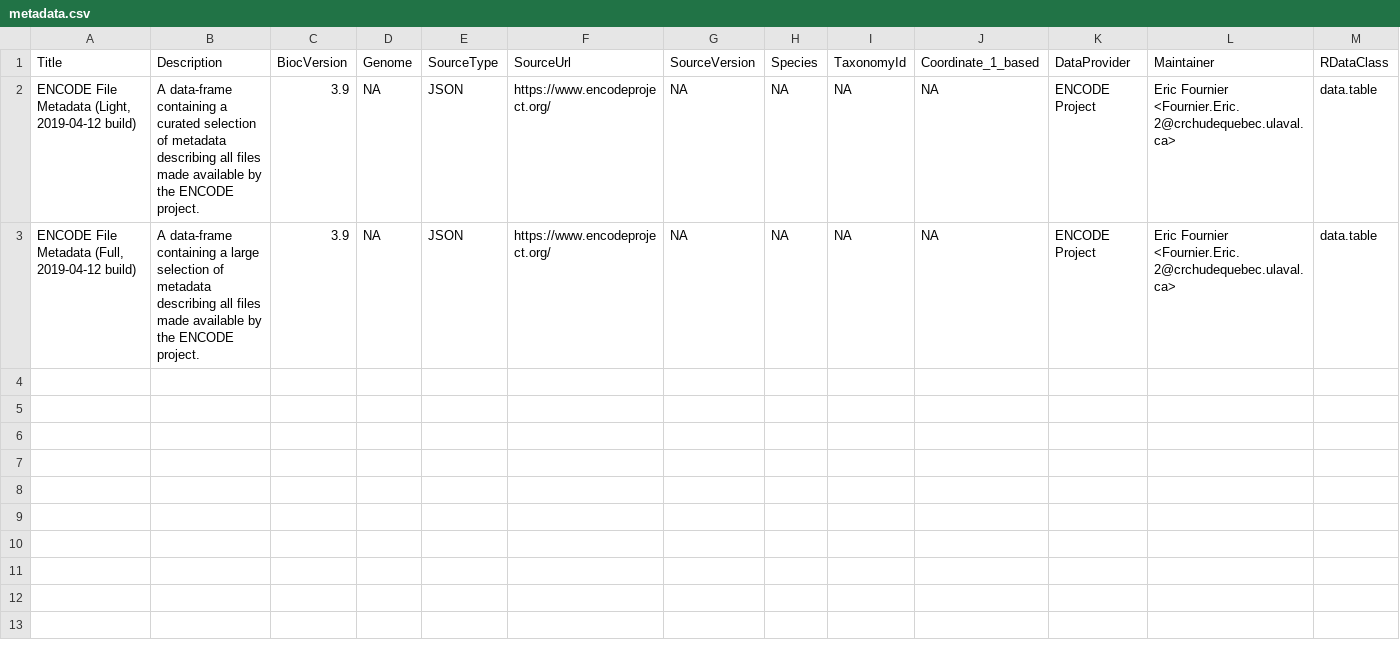
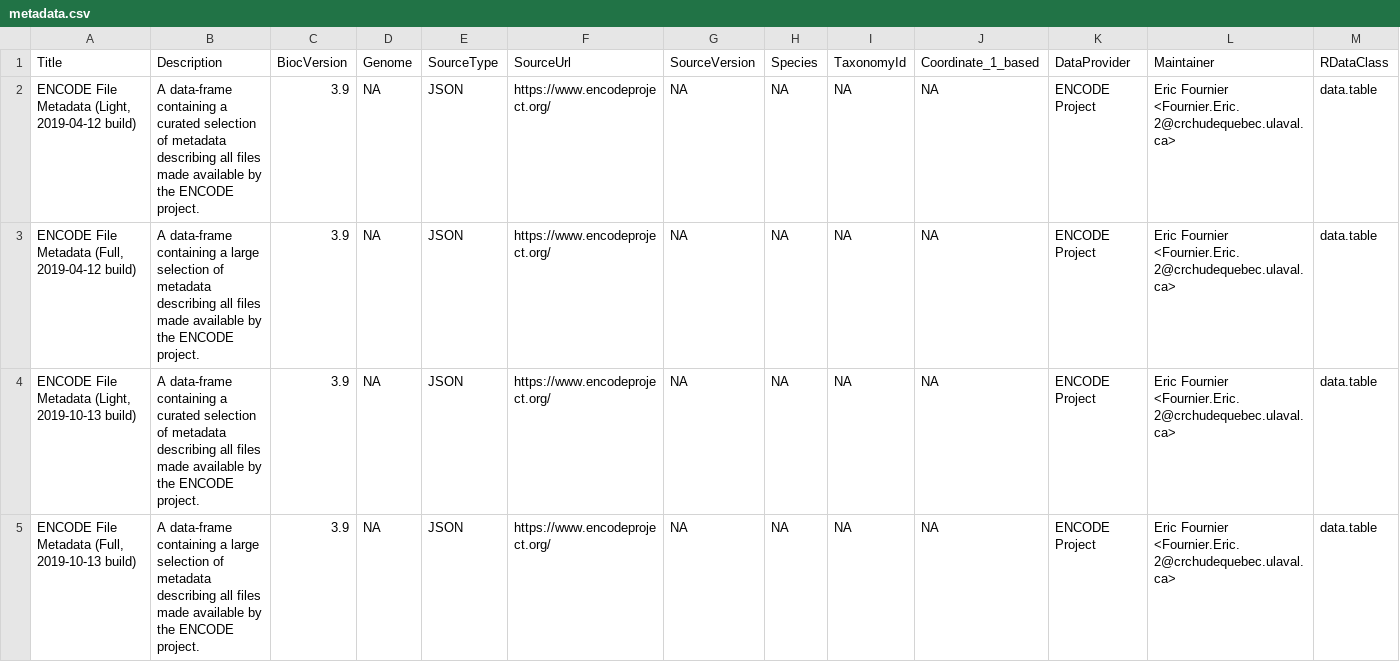
Before and after one commit to ArnaudDroitLab/ENCODExplorerData, a CSV file: inst/extdata/metadata.csv, drawn as a sheet; only a part is shown; rows hold the shown columns only; the diff names each change by its address in the sheet, - before the commit and + after, or states it on an @@ line.

Commit message:
Add 2019/10/13 ENCODE data build.

```diff
--- a/inst/extdata/metadata.csv
+++ b/inst/extdata/metadata.csv
+row 4: ENCODE File Metadata (Light, 2019-10-13 build) | A data-frame containing a curated selection of metadata describing all files made available by the ENCODE project. | 3.9 | NA | JSON | https://www.encodeproject.org/ | NA | NA | NA | NA | ENCODE Project | Eric Fournier <Fournier.Eric.2@crchudequebec.ulaval.ca> | data.table
+row 5: ENCODE File Metadata (Full, 2019-10-13 build) | A data-frame containing a large selection of metadata describing all files made available by the ENCODE project. | 3.9 | NA | JSON | https://www.encodeproject.org/ | NA | NA | NA | NA | ENCODE Project | Eric Fournier <Fournier.Eric.2@crchudequebec.ulaval.ca> | data.table
```
Also changed, not shown: 1 other file.
